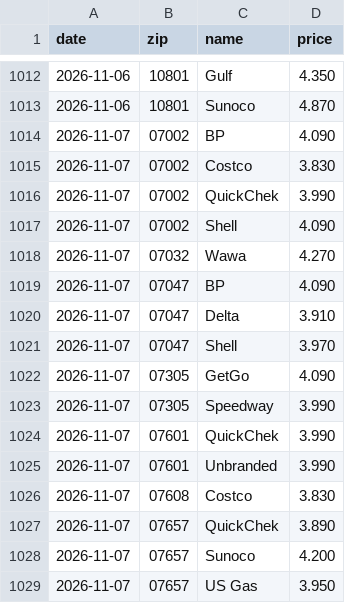
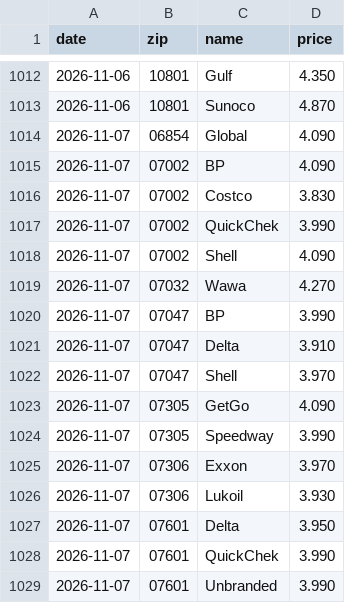
Before and after one commit to dreamerskymaster/costco_fuel_notifier, a CSV file: data/us_station_history.csv, drawn as a sheet; only a part is shown, gaps mark what is left out; the shorter side is filled out with more unchanged rows.

```diff
--- a/data/us_station_history.csv
+++ b/data/us_station_history.csv
@@ -1013,2 +1013,3 @@ date,zip,name,price
 2026-11-06,10801,Sunoco,4.870
+2026-11-07,06854,Global,4.090
 2026-11-07,07002,BP,4.090
@@ -1018,3 +1019,3 @@ date,zip,name,price
 2026-11-07,07032,Wawa,4.270
-2026-11-07,07047,BP,4.090
+2026-11-07,07047,BP,3.990
 2026-11-07,07047,Delta,3.910
@@ -1023,2 +1024,5 @@ date,zip,name,price
 2026-11-07,07305,Speedway,3.990
+2026-11-07,07306,Exxon,3.970
+2026-11-07,07306,Lukoil,3.930
+2026-11-07,07601,Delta,3.950
 2026-11-07,07601,QuickChek,3.990
```
Also changed, not shown: data/predictions.csv, 2 other files.
